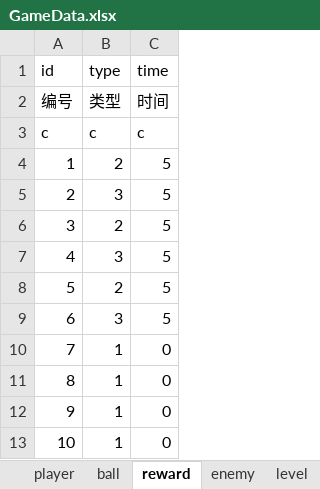
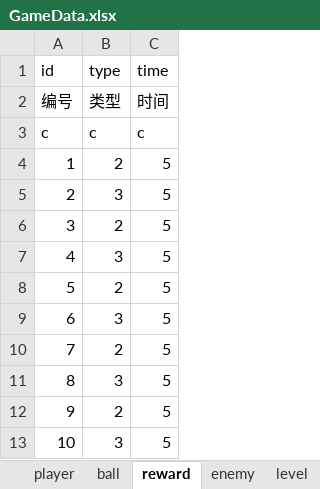
Before and after one commit to miggame/fireup, an Excel workbook: excelCfg/GameData.xlsx, sheet reward, drawn as a sheet; values as stored, in another font and other column widths than the file's, no borders; the diff names each change by its address in the sheet, - before the commit and + after, or states it on an @@ line.

```diff
--- a/excelCfg/GameData.xlsx (sheet reward)
+++ b/excelCfg/GameData.xlsx (sheet reward)
-B10 (type): 1
+B10 (type): 2
-C10:C13 (time): 0
+C10:C13 (time): 5
-B11 (type): 1
+B11 (type): 3
-B12 (type): 1
+B12 (type): 2
-B13 (type): 1
+B13 (type): 3
```
Also changed, not shown: sheet level, 17 other files.
